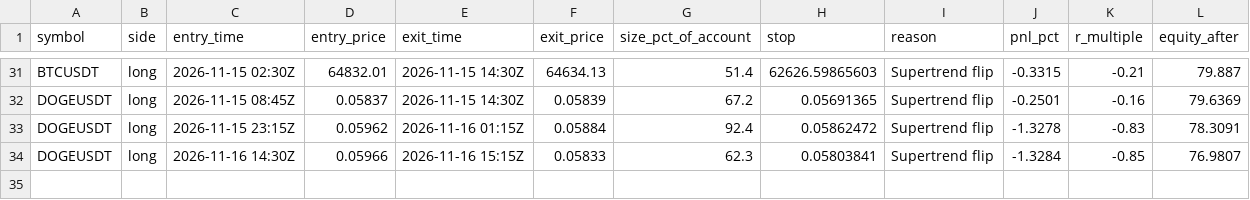
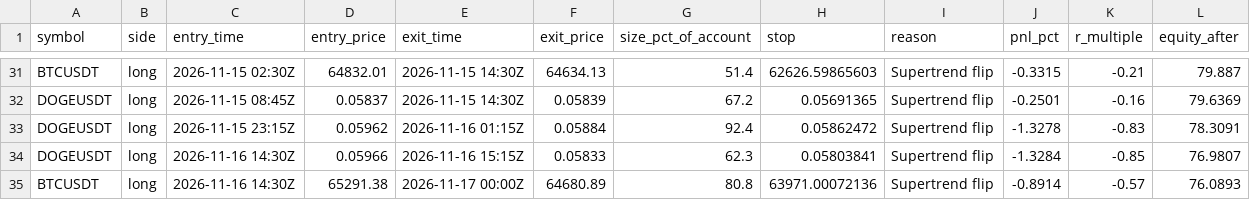
Before and after one commit to d4gh9jzy4p-arch/dema-supertrend-paper, a CSV file: trades.csv, drawn as a sheet; only a part is shown, gaps mark what is left out; the diff names each change by its address in the sheet, - before the commit and + after, or states it on an @@ line.

```diff
--- a/trades.csv
+++ b/trades.csv
+row 35: BTCUSDT | long | 2026-11-16 14:30Z | 65291.38 | 2026-11-17 00:00Z | 64680.89 | 80.8 | 63971.00072136 | Supertrend flip | -0.8914 | -0.57 | 76.0893
```
Also changed, not shown: 7 other files.
